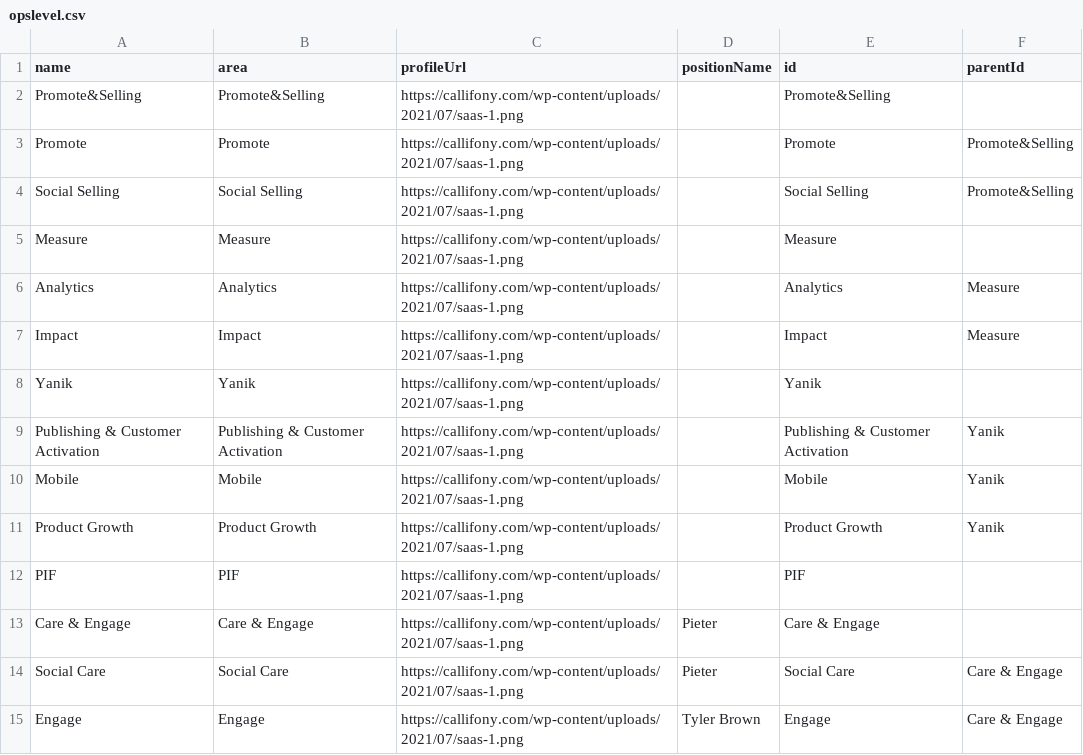
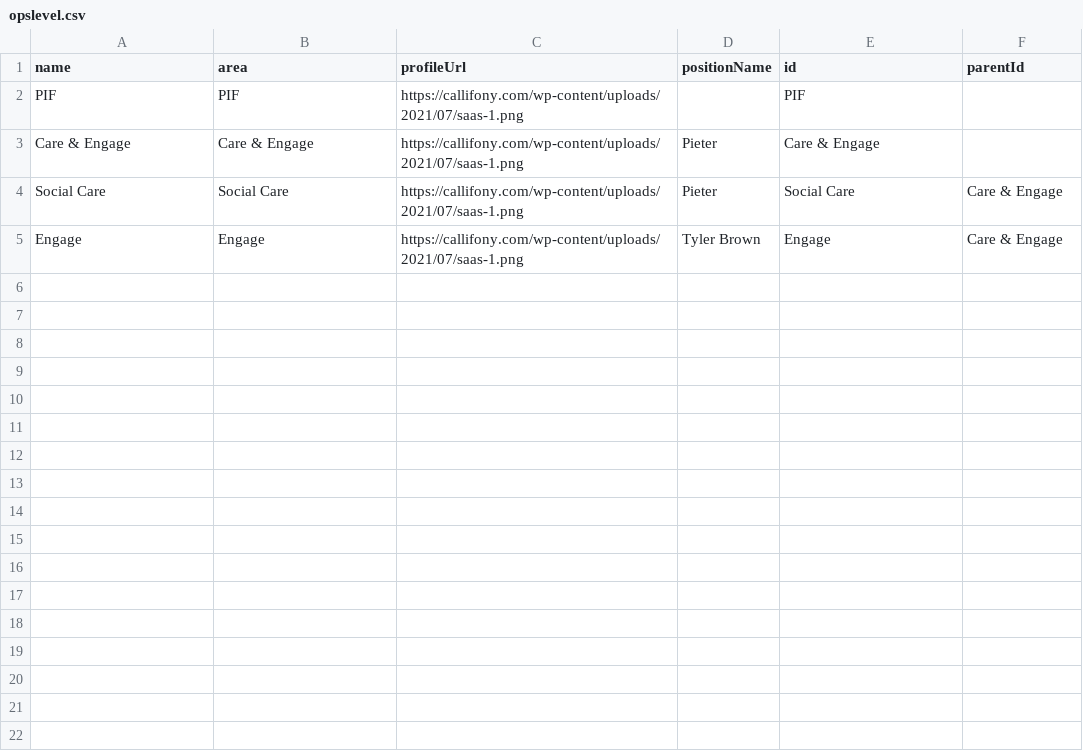
Before and after one commit to lleiguo/gscript, a CSV file: planning/opslevel.csv, drawn as a sheet.

Commit message:
create a diagram for proposed dev re-org

```diff
--- a/planning/opslevel.csv
+++ b/planning/opslevel.csv
@@ -1,12 +1,2 @@
 name,area,profileUrl,positionName,id,parentId
-Promote&Selling,Promote&Selling,https://callifony.com/wp-content/uploads/2021/07/saas-1.png,,Promote&Selling,
-Promote,Promote,https://callifony.com/wp-content/uploads/2021/07/saas-1.png,,Promote,Promote&Selling
-Social Selling,Social Selling,https://callifony.com/wp-content/uploads/2021/07/saas-1.png,,Social Selling,Promote&Selling
-Measure,Measure,https://callifony.com/wp-content/uploads/2021/07/saas-1.png,,Measure,
-Analytics,Analytics,https://callifony.com/wp-content/uploads/2021/07/saas-1.png,,Analytics,Measure
-Impact,Impact,https://callifony.com/wp-content/uploads/2021/07/saas-1.png,,Impact,Measure
-Yanik,Yanik,https://callifony.com/wp-content/uploads/2021/07/saas-1.png,,Yanik,
-Publishing & Customer Activation,Publishing & Customer Activation,https://callifony.com/wp-content/uploads/2021/07/saas-1.png,,Publishing & Customer Activation,Yanik
-Mobile,Mobile,https://callifony.com/wp-content/uploads/2021/07/saas-1.png,,Mobile,Yanik
-Product Growth,Product Growth,https://callifony.com/wp-content/uploads/2021/07/saas-1.png,,Product Growth,Yanik
 PIF,PIF,https://callifony.com/wp-content/uploads/2021/07/saas-1.png,,PIF,
```
